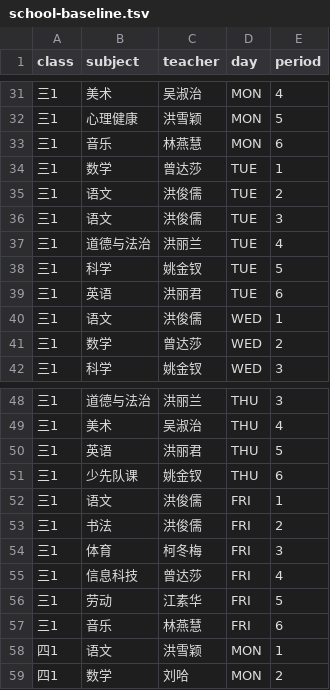
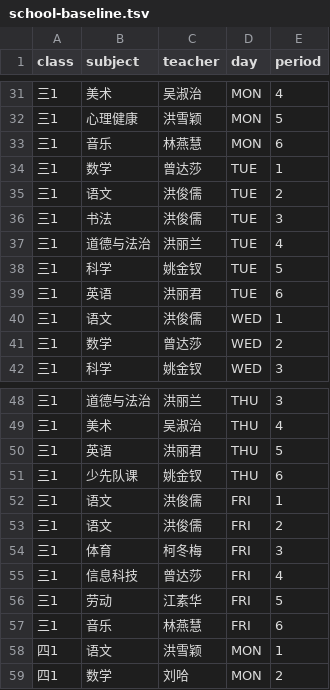
Before and after one commit to laishengkai20050204/temperature, a TSV file: data/school-baseline.tsv, drawn as a sheet; only a part is shown, gaps mark what is left out.

Commit message:
schedule: accept minimal period-2 secondary optimization

```diff
--- a/data/school-baseline.tsv
+++ b/data/school-baseline.tsv
@@ -35,3 +35,3 @@ class	subject	teacher	day	period
 三1	语文	洪俊儒	TUE	2
-三1	语文	洪俊儒	TUE	3
+三1	书法	洪俊儒	TUE	3
 三1	道德与法治	洪丽兰	TUE	4
@@ -52,3 +52,3 @@ class	subject	teacher	day	period
 三1	语文	洪俊儒	FRI	1
-三1	书法	洪俊儒	FRI	2
+三1	语文	洪俊儒	FRI	2
 三1	体育	柯冬梅	FRI	3
```
